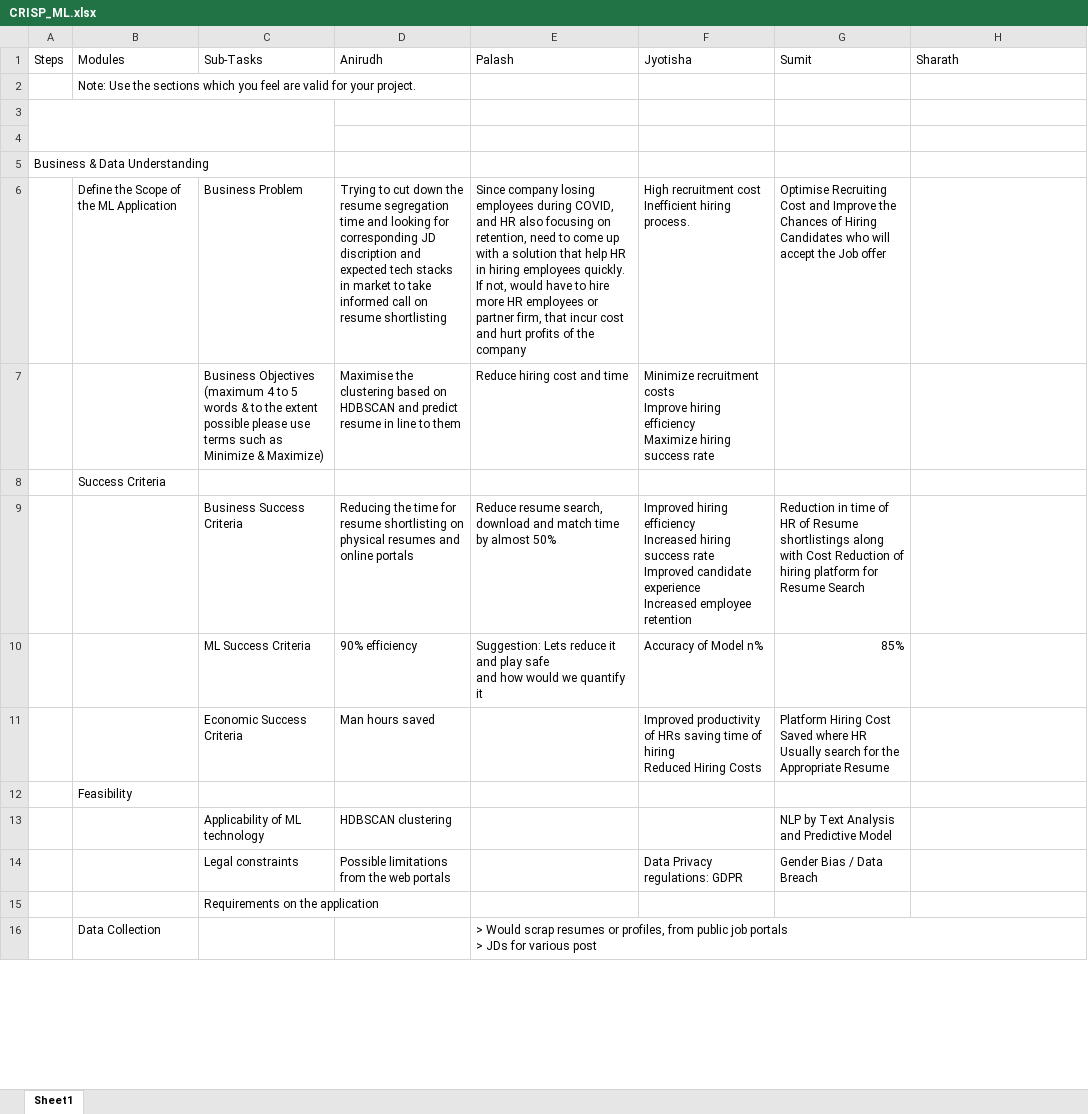
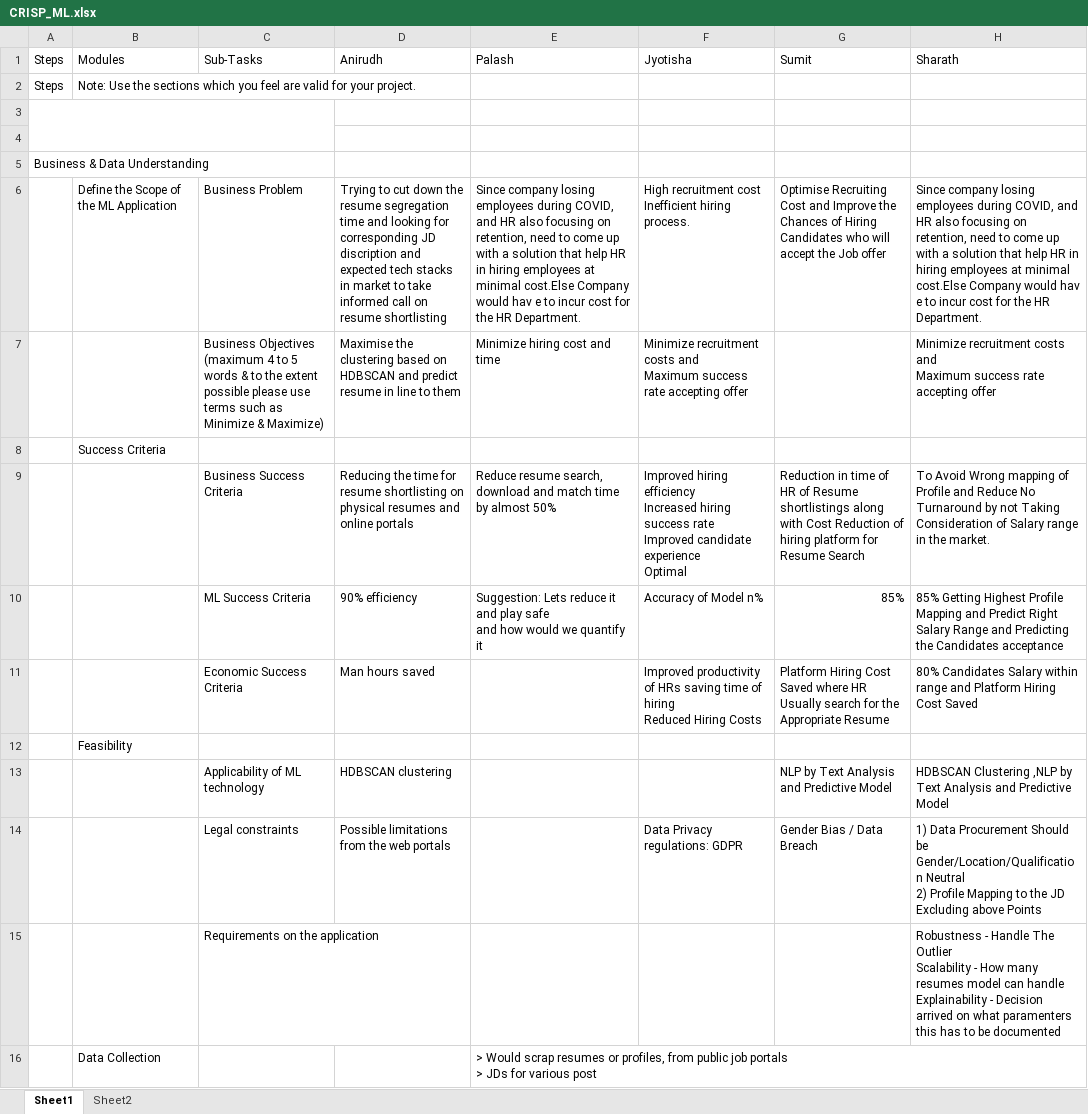
Before and after one commit to anirudhyadav/ISBG4FP1, an Excel workbook: CRISP_ML.xlsx, sheet Sheet1, drawn as a sheet; only a part is shown; values as stored, in another font and other column widths than the file's, no cell formats; ↵ is a line break in a cell; the diff covers the shown part only; the diff names each change by its address in the sheet, - before the commit and + after, or states it on an @@ line.

Commit message:
Update CRISP_ML.xlsx

```diff
--- a/CRISP_ML.xlsx (sheet Sheet1)
+++ b/CRISP_ML.xlsx (sheet Sheet1)
+sheet tab: Sheet2
-A2 (Steps): (empty)
+A2 (Steps): Steps
-E6 (Palash): …hiring employees quickly. If not, would have to hire more HR employees or partner firm, that incur cost and hurt profits of the company
+E6 (Palash): …hiring employees at minimal cost.Else Company would hav e to incur cost for the HR Department.
-H6 (Sharath): (empty)
+H6 (Sharath): Since company losing employees during COVID, and HR also focusing on retention, need to come up with a solution that help HR in hiring employees at minimal cost.Else Company would hav e to incur cost for the HR Department.
-E7 (Palash): Reduce hiring cost and time
+E7 (Palash): Minimize hiring cost and time
-F7 (Jyotisha): …recruitment costs ↵ Improve hiring efficiency ↵ Maximize hiring success rate
+F7 (Jyotisha): …recruitment costs and ↵ Maximum success rate accepting offer
-H7 (Sharath): (empty)
+H7 (Sharath): Minimize recruitment costs and ↵ Maximum success rate accepting offer
-F9 (Jyotisha): …candidate experience ↵ Increased employee retention
+F9 (Jyotisha): …candidate experience ↵ Optimal
-H9 (Sharath): (empty)
+H9 (Sharath): To Avoid Wrong mapping of Profile and Reduce No Turnaround by not Taking Consideration of Salary range in the market.
-H10 (Sharath): (empty)
+H10 (Sharath): 85% Getting Highest Profile Mapping and Predict Right Salary Range and Predicting the Candidates acceptance
-H11 (Sharath): (empty)
+H11 (Sharath): 80% Candidates Salary within range and Platform Hiring Cost Saved
-H13 (Sharath): (empty)
+H13 (Sharath): HDBSCAN Clustering ,NLP by Text Analysis and Predictive Model
-H14 (Sharath): (empty)
+H14 (Sharath): 1) Data Procurement Should be Gender/Location/Qualification Neutral ↵ 2) Profile Mapping to the JD Excluding above Points
-H15 (Sharath): (empty)
+H15 (Sharath): Robustness - Handle The Outlier ↵ Scalability - How many resumes model can handle ↵ Explainability - Decision arrived on what paramenters this has to be documented
```
Also changed, not shown: 3 added rows, 3 removed rows and 20 edited cells elsewhere in this sheet, cell formats.
